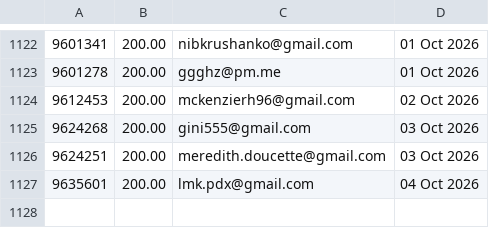
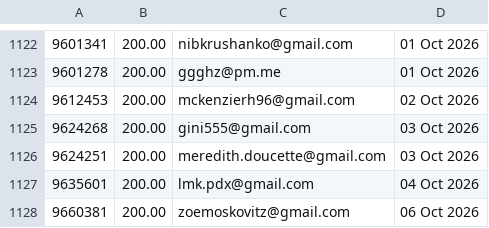
Before and after one commit to jdeck88/ffcsa_scripts, a CSV file: localline/data/order_data_PRODUCTION_fail.csv, drawn as a sheet; only a part is shown, gaps mark what is left out; the diff names each change by its address in the sheet, - before the commit and + after, or states it on an @@ line.

```diff
--- a/localline/data/order_data_PRODUCTION_fail.csv
+++ b/localline/data/order_data_PRODUCTION_fail.csv
+row 1128: 9660381 | 200.00 | zoemoskovitz@gmail.com | 06 Oct 2026
```
Also changed, not shown: localline/data/order_data_PRODUCTION_success.csv.
